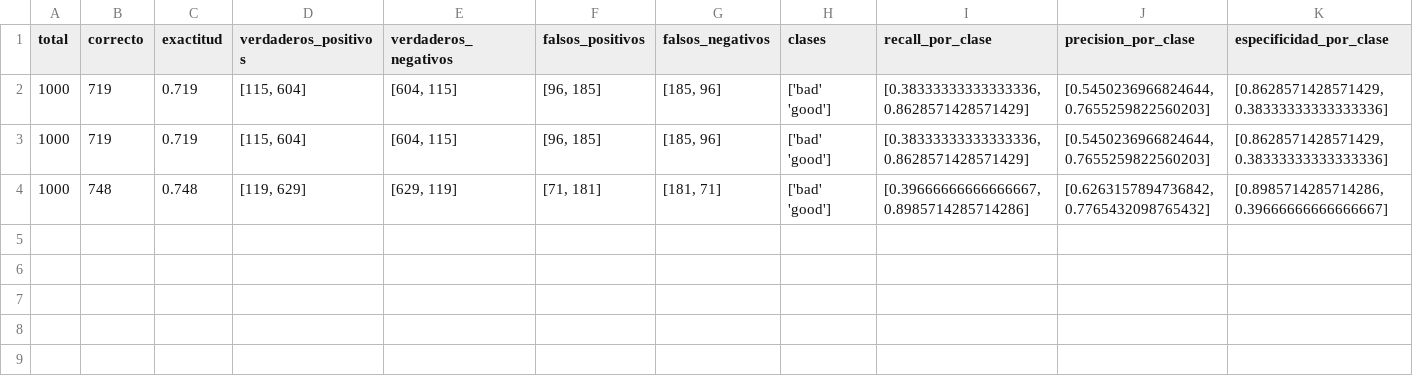
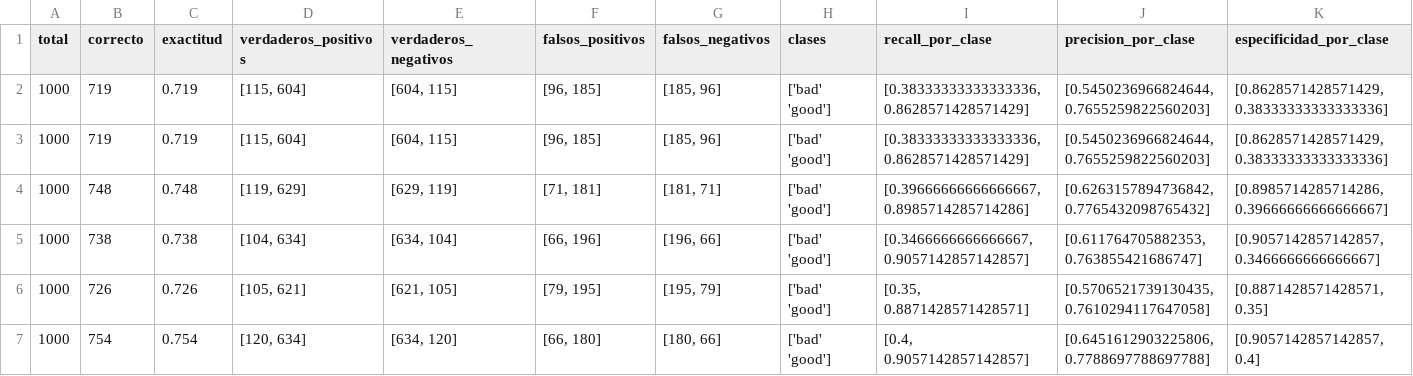
Before and after one commit to ayescafati/Libreria-Modelos-Predictivos-UNSAM, a CSV file: Testeos/resultados/credit.csv, drawn as a sheet; only a part is shown; rows hold the shown columns only; the diff names each change by its address in the sheet, - before the commit and + after, or states it on an @@ line.

```diff
--- a/Testeos/resultados/credit.csv
+++ b/Testeos/resultados/credit.csv
+row 5: 1000 | 738 | 0.738 | [104, 634] | [634, 104] | [66, 196] | [196, 66] | ['bad' 'good'] | [0.3466666666666667, 0.9057142857142857] | [0.611764705882353, 0.763855421686747] | [0.9057142857142857, 0.3466666666666667]
+row 6: 1000 | 726 | 0.726 | [105, 621] | [621, 105] | [79, 195] | [195, 79] | ['bad' 'good'] | [0.35, 0.8871428571428571] | [0.5706521739130435, 0.7610294117647058] | [0.8871428571428571, 0.35]
+row 7: 1000 | 754 | 0.754 | [120, 634] | [634, 120] | [66, 180] | [180, 66] | ['bad' 'good'] | [0.4, 0.9057142857142857] | [0.6451612903225806, 0.7788697788697788] | [0.9057142857142857, 0.4]
```
Also changed, not shown: Testeos/predicciones/credit_predicciones.csv, Testeos/resultados/HR_spectral_type.csv, 6 other files.
